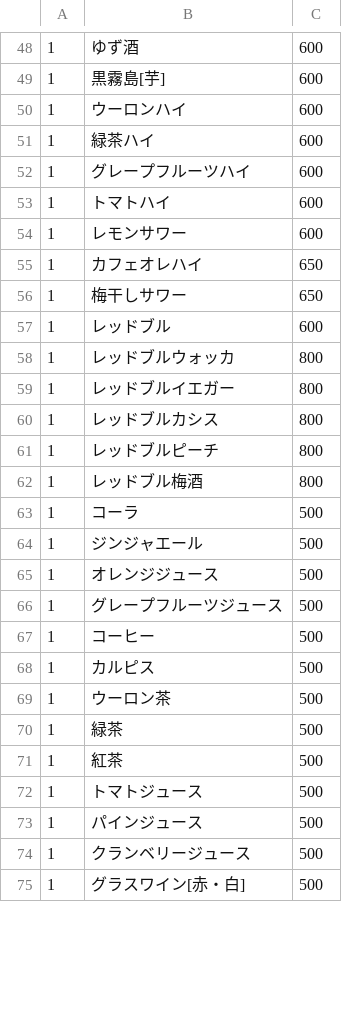
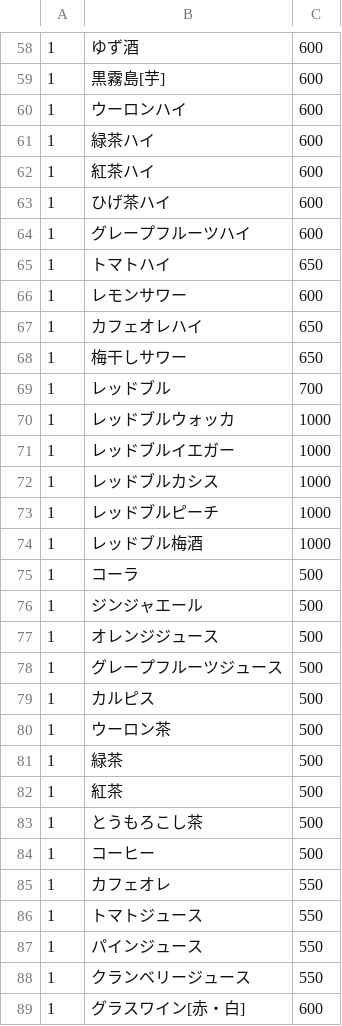
Before and after one commit to ALBULL-Inc/corp, a CSV file: db/seeds/menus.csv, drawn as a sheet; only a part is shown, gaps mark what is left out; the diff covers the shown part only.

```diff
--- a/db/seeds/menus.csv
+++ b/db/seeds/menus.csv
@@ -51,4 +61,6 @@
 1,緑茶ハイ,600
+1,紅茶ハイ,600
+1,ひげ茶ハイ,600
 1,グレープフルーツハイ,600
-1,トマトハイ,600
+1,トマトハイ,650
 1,レモンサワー,600
@@ -56,8 +68,8 @@
 1,梅干しサワー,650
-1,レッドブル,600
-1,レッドブルウォッカ,800
-1,レッドブルイエガー,800
-1,レッドブルカシス,800
-1,レッドブルピーチ,800
-1,レッドブル梅酒,800
+1,レッドブル,700
+1,レッドブルウォッカ,1000
+1,レッドブルイエガー,1000
+1,レッドブルカシス,1000
+1,レッドブルピーチ,1000
+1,レッドブル梅酒,1000
 1,コーラ,500
@@ -66,3 +78,2 @@
 1,グレープフルーツジュース,500
-1,コーヒー,500
 1,カルピス,500
@@ -71,5 +82,8 @@
 1,紅茶,500
-1,トマトジュース,500
-1,パインジュース,500
-1,クランベリージュース,500
-1,グラスワイン[赤・白],500
+1,とうもろこし茶,500
+1,コーヒー,500
+1,カフェオレ,550
+1,トマトジュース,550
+1,パインジュース,550
+1,クランベリージュース,550
+1,グラスワイン[赤・白],600
```
Also changed, not shown: 16 added rows, 6 removed rows and 39 edited cells elsewhere in this file, 9 other files.
